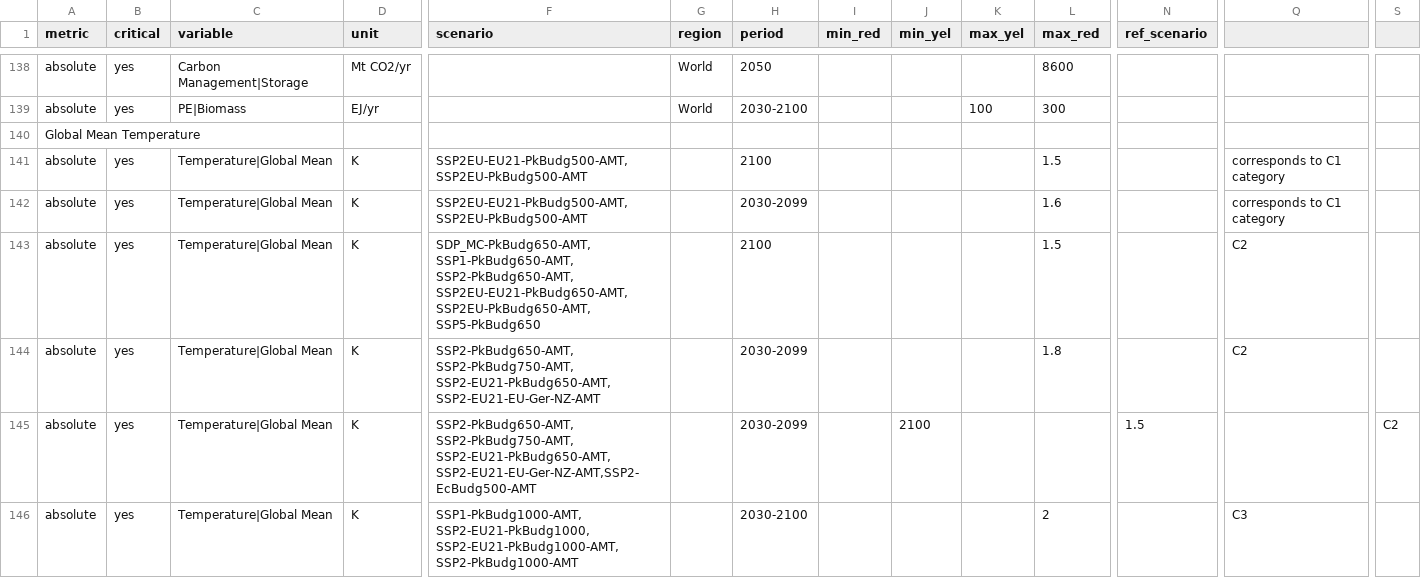
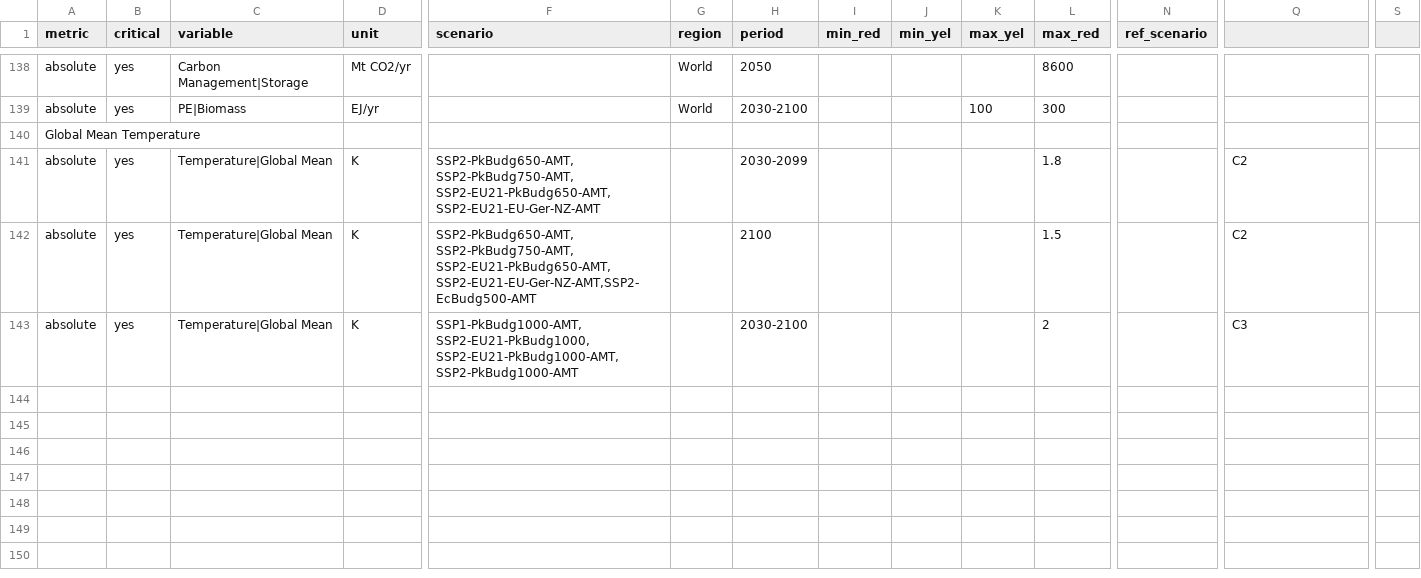
Before and after one commit to robertsalzwedel/piamValidation, a CSV file: inst/config/validationConfig_AMT.csv, drawn as a sheet; only a part is shown, gaps mark what is left out; removed rows and columns are numbered as before the commit, all else as after; rows hold the shown columns only; the diff names each change by its address in the sheet, - before the commit and + after, or states it on an @@ line.

Commit message:
removed outdated scenarios

```diff
--- a/inst/config/validationConfig_AMT.csv
+++ b/inst/config/validationConfig_AMT.csv
-row 141: absolute | yes | Temperature|Global Mean | K | SSP2EU-EU21-PkBudg500-AMT, SSP2EU-PkBudg500-AMT |  | 2100 |  |  |  | 1.5 |  | corresponds to C1 category
-row 142: absolute | yes | Temperature|Global Mean | K | SSP2EU-EU21-PkBudg500-AMT, SSP2EU-PkBudg500-AMT |  | 2030-2099 |  |  |  | 1.6 |  | corresponds to C1 category
-row 143: absolute | yes | Temperature|Global Mean | K | SDP_MC-PkBudg650-AMT, SSP1-PkBudg650-AMT, SSP2-PkBudg650-AMT, SSP2EU-EU21-PkBudg650-AMT, SSP2EU-PkBudg650-AMT, SSP5-PkBudg650 |  | 2100 |  |  |  | 1.5 |  | C2
-H142 (period): 2030-2099
+H142 (period): 2100
-J142 (min_yel): 2100
+J142 (min_yel): (empty)
-L142 (max_red): (empty)
+L142 (max_red): 1.5
-N142 (ref_scenario): 1.5
+N142 (ref_scenario): (empty)
-Q142: (empty)
+Q142: C2
-S142: C2
+S142: (empty)
```
